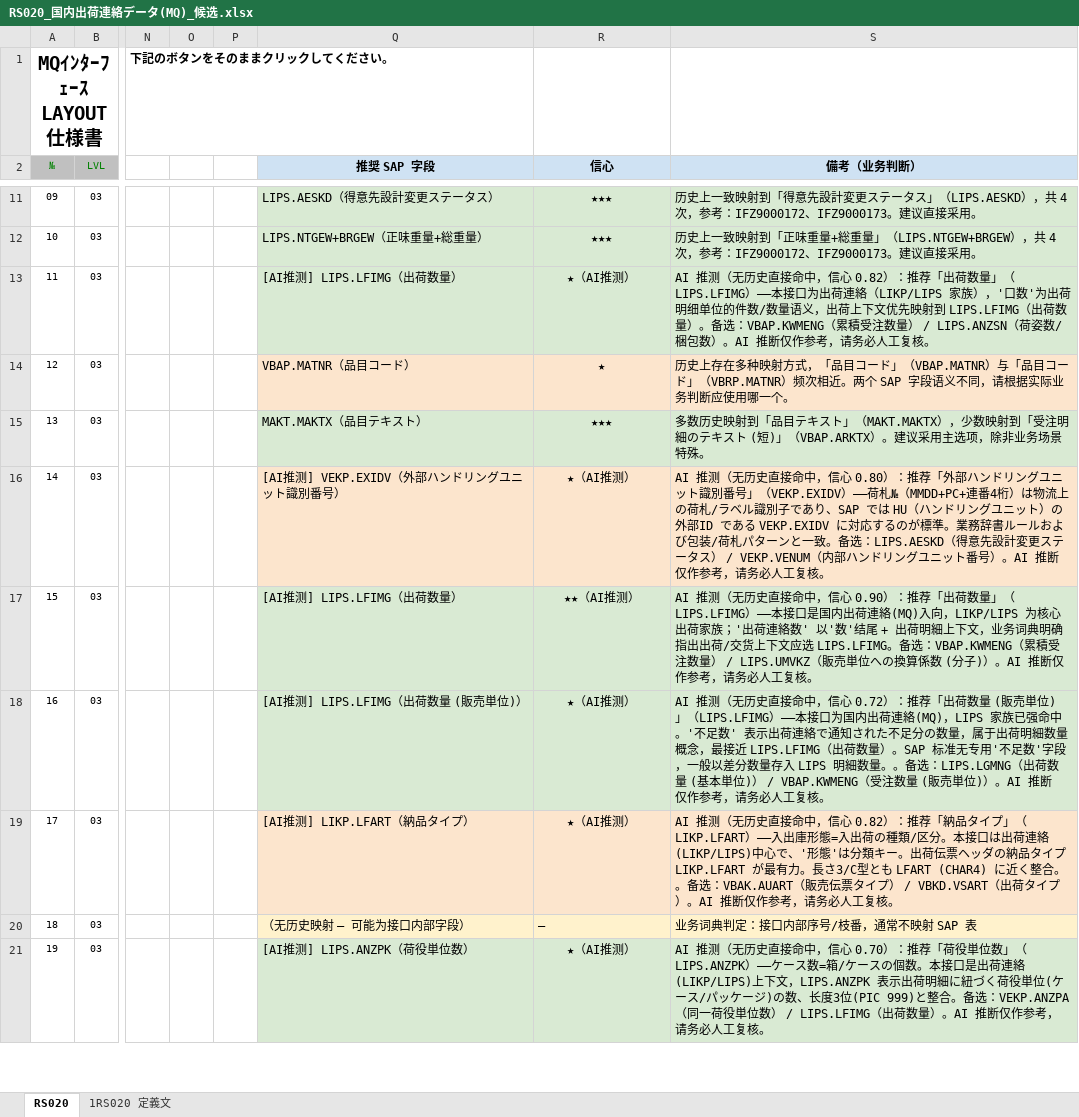
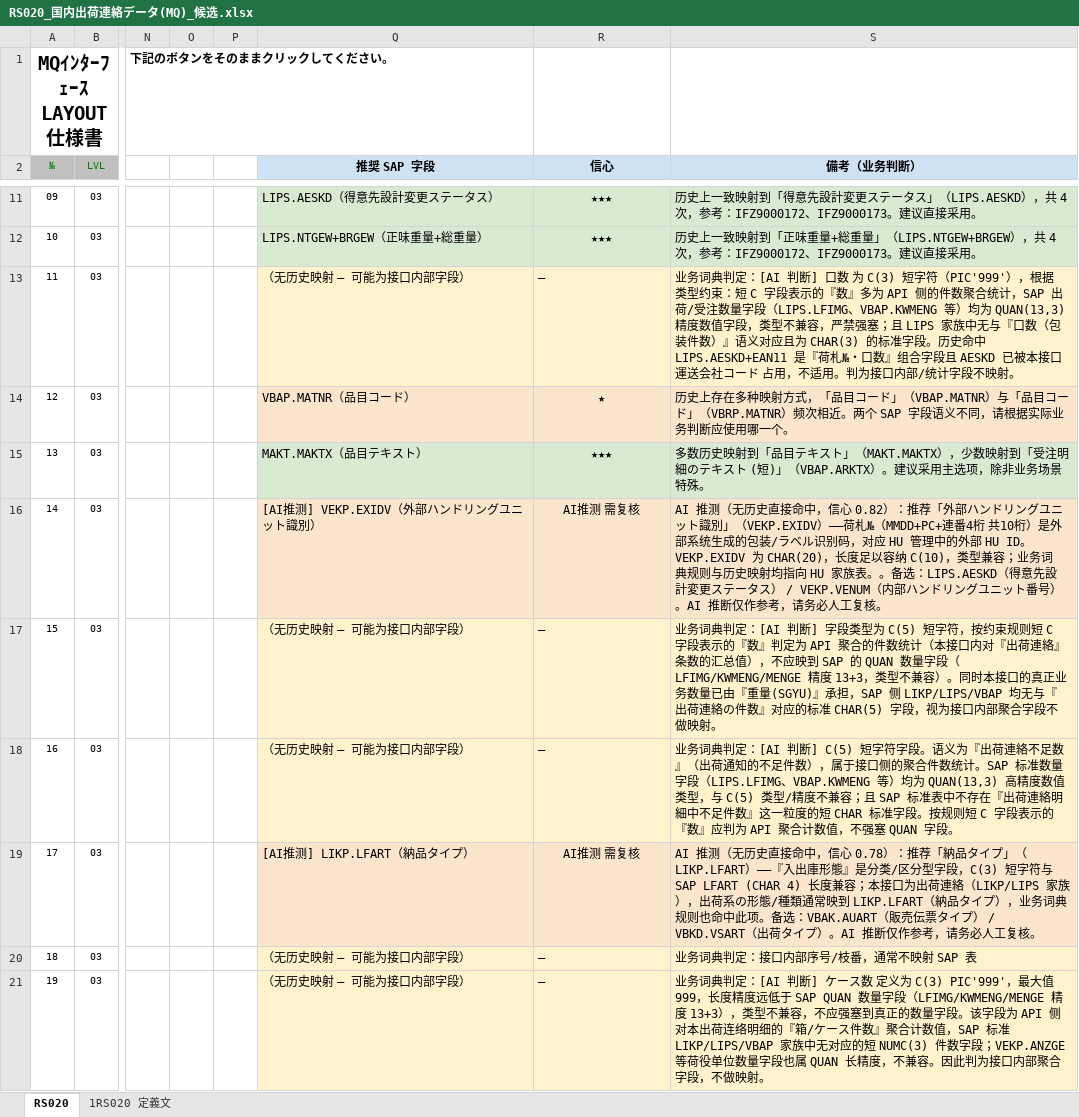
Before and after one commit to graconfig/IF_mapping, an Excel workbook: projects/kaps2/fill_out/RS020_国内出荷連絡データ(MQ)_候选.xlsx, sheet RS020, drawn as a sheet; only a part is shown, gaps mark what is left out; values as stored, in another font and other column widths than the file's, no borders; the diff covers the shown part only; the diff names each change by its address in the sheet, - before the commit and + after, or states it on an @@ line.

```diff
--- a/projects/kaps2/fill_out/RS020_国内出荷連絡データ(MQ)_候选.xlsx (sheet RS020)
+++ b/projects/kaps2/fill_out/RS020_国内出荷連絡データ(MQ)_候选.xlsx (sheet RS020)
-Q13 (推奨 SAP 字段): [AI推测] LIPS.LFIMG（出荷数量）
+Q13 (推奨 SAP 字段): （无历史映射 — 可能为接口内部字段）
-Q13:S13 fill: #D9EAD3
+Q13:S13 fill: #FFF2CC
-R13 (信心): ★（AI推测）
+R13 (信心): —
-R13 alignment: center
+R13 alignment: left
-S13 (備考（业务判断）): AI 推测（无历史直接命中，信心 0.82）：推荐「出荷数量」（LIPS.LFIMG）——本接口为出荷連絡（LIKP/LIPS 家族），'口数'为出荷明细单位的件数/数量语义，出荷上下文优先映射到 LIPS.LFIMG（出荷数量）。备选：VBAP.KWMENG（累積受注数量） / LIPS.ANZSN（荷姿数/梱包数）。AI 推断仅作参考，请务必人工复核。
+S13 (備考（业务判断）): 业务词典判定：[AI 判断] 口数 为 C(3) 短字符（PIC'999'），根据类型约束：短 C 字段表示的『数』多为 API 侧的件数聚合统计，SAP 出荷/受注数量字段（LIPS.LFIMG、VBAP.KWMENG 等）均为 QUAN(13,3) 精度数值字段，类型不兼容，严禁强塞；且 LIPS 家族中无与『口数（包装件数）』语义对应且为 CHAR(3) 的标准字段。历史命中 LIPS.AESKD+EAN11 是『荷札№・口数』组合字段且 AESKD 已被本接口 運送会社コード 占用，不适用。判为接口内部/统计字段不映射。
-Q16 (推奨 SAP 字段): [AI推测] VEKP.EXIDV（外部ハンドリングユニット識別番号）
+Q16 (推奨 SAP 字段): [AI推测] VEKP.EXIDV（外部ハンドリングユニット識別）
-R16 (信心): ★（AI推测）
+R16 (信心): AI推测 需复核
-S16 (備考（业务判断）): …，信心 0.80）：推荐「外部ハンドリングユニット識別番号」（VEKP.EXIDV）——荷札№（MMDD+PC+連番4桁）は物流上の荷札/ラベル識別子であり、SAP では HU（ハンドリングユニット）の外部ID である VEKP.EXIDV に対応するのが標準。業務辞書ルールおよび包装/荷札パターンと一致。备选：…
+S16 (備考（业务判断）): …，信心 0.82）：推荐「外部ハンドリングユニット識別」（VEKP.EXIDV）——荷札№（MMDD+PC+連番4桁 共10桁）是外部系统生成的包装/ラベル识别码，对应 HU 管理中的外部 HU ID。VEKP.EXIDV 为 CHAR(20)，长度足以容纳 C(10)，类型兼容；业务词典规则与历史映射均指向 HU 家族表。。备选：…
-Q17 (推奨 SAP 字段): [AI推测] LIPS.LFIMG（出荷数量）
+Q17 (推奨 SAP 字段): （无历史映射 — 可能为接口内部字段）
-Q17:S18 fill: #D9EAD3
+Q17:S18 fill: #FFF2CC
-R17 (信心): ★★（AI推测）
+R17 (信心): —
-R17:R18 alignment: center
+R17:R18 alignment: left
-S17 (備考（业务判断）): AI 推测（无历史直接命中，信心 0.90）：推荐「出荷数量」（LIPS.LFIMG）——本接口是国内出荷連絡(MQ)入向，LIKP/LIPS 为核心出荷家族；'出荷連絡数' 以'数'结尾 + 出荷明細上下文，业务词典明确指出出荷/交货上下文应选 LIPS.LFIMG。备选：VBAP.KWMENG（累積受注数量） / LIPS.UMVKZ（販売単位への換算係数 (分子)）。AI 推断仅作参考，请务必人工复核。
+S17 (備考（业务判断）): 业务词典判定：[AI 判断] 字段类型为 C(5) 短字符，按约束规则短 C 字段表示的『数』判定为 API 聚合的件数统计（本接口内对『出荷連絡』条数的汇总值），不应映到 SAP 的 QUAN 数量字段（LFIMG/KWMENG/MENGE 精度 13+3，类型不兼容）。同时本接口的真正业务数量已由『重量(SGYU)』承担，SAP 侧 LIKP/LIPS/VBAP 均无与『出荷連絡の件数』对应的标准 CHAR(5) 字段，视为接口内部聚合字段不做映射。
-Q18 (推奨 SAP 字段): [AI推测] LIPS.LFIMG（出荷数量 (販売単位)）
+Q18 (推奨 SAP 字段): （无历史映射 — 可能为接口内部字段）
-R18 (信心): ★（AI推测）
+R18 (信心): —
-S18 (備考（业务判断）): AI 推测（无历史直接命中，信心 0.72）：推荐「出荷数量 (販売単位)」（LIPS.LFIMG）——本接口为国内出荷連絡(MQ)，LIPS 家族已强命中。'不足数' 表示出荷連絡で通知された不足分の数量，属于出荷明細数量概念，最接近 LIPS.LFIMG（出荷数量）。SAP 标准无专用'不足数'字段，一般以差分数量存入 LIPS 明細数量。。备选：LIPS.LGMNG（出荷数量 (基本単位)） / VBAP.KWMENG（受注数量 (販売単位)）。AI 推断仅作参考，请务必人工复核。
+S18 (備考（业务判断）): 业务词典判定：[AI 判断] C(5) 短字符字段。语义为『出荷連絡不足数』（出荷通知的不足件数），属于接口侧的聚合件数统计。SAP 标准数量字段（LIPS.LFIMG、VBAP.KWMENG 等）均为 QUAN(13,3) 高精度数值类型，与 C(5) 类型/精度不兼容；且 SAP 标准表中不存在『出荷連絡明細中不足件数』这一粒度的短 CHAR 标准字段。按规则短 C 字段表示的『数』应判为 API 聚合计数值，不强塞 QUAN 字段。
-R19 (信心): ★（AI推测）
+R19 (信心): AI推测 需复核
-S19 (備考（业务判断）): …，信心 0.82）：推荐「納品タイプ」（LIKP.LFART）——入出庫形態=入出荷の種類/区分。本接口は出荷連絡(LIKP/LIPS)中心で、'形態'は分類キー。出荷伝票ヘッダの納品タイプ LIKP.LFART が最有力。長さ3/C型とも LFART (CHAR4) に近く整合。。备选：…
+S19 (備考（业务判断）): …，信心 0.78）：推荐「納品タイプ」（LIKP.LFART）——『入出庫形態』是分类/区分型字段，C(3) 短字符与 SAP LFART (CHAR 4) 长度兼容；本接口为出荷連絡（LIKP/LIPS 家族），出荷系の形態/種類通常映到 LIKP.LFART（納品タイプ），业务词典规则也命中此项。备选：…
-Q21 (推奨 SAP 字段): [AI推测] LIPS.ANZPK（荷役単位数）
+Q21 (推奨 SAP 字段): （无历史映射 — 可能为接口内部字段）
-Q21:S21 fill: #D9EAD3
+Q21:S21 fill: #FFF2CC
-R21 (信心): ★（AI推测）
+R21 (信心): —
-R21 alignment: center
+R21 alignment: left
-S21 (備考（业务判断）): AI 推测（无历史直接命中，信心 0.70）：推荐「荷役単位数」（LIPS.ANZPK）——ケース数=箱/ケースの個数。本接口是出荷連絡(LIKP/LIPS)上下文，LIPS.ANZPK 表示出荷明細に紐づく荷役単位(ケース/パッケージ)の数、长度3位(PIC 999)と整合。备选：VEKP.ANZPA（同一荷役単位数） / LIPS.LFIMG（出荷数量）。AI 推断仅作参考，请务必人工复核。
+S21 (備考（业务判断）): 业务词典判定：[AI 判断] ケース数 定义为 C(3) PIC'999'，最大值 999，长度精度远低于 SAP QUAN 数量字段（LFIMG/KWMENG/MENGE 精度 13+3），类型不兼容，不应强塞到真正的数量字段。该字段为 API 侧对本出荷连络明细的『箱/ケース件数』聚合计数值，SAP 标准 LIKP/LIPS/VBAP 家族中无对应的短 NUMC(3) 件数字段；VEKP.ANZGE 等荷役单位数量字段也属 QUAN 长精度，不兼容。因此判为接口内部聚合字段，不做映射。
```
Also changed, not shown: 15 edited cells elsewhere in this sheet, 1 other file.
